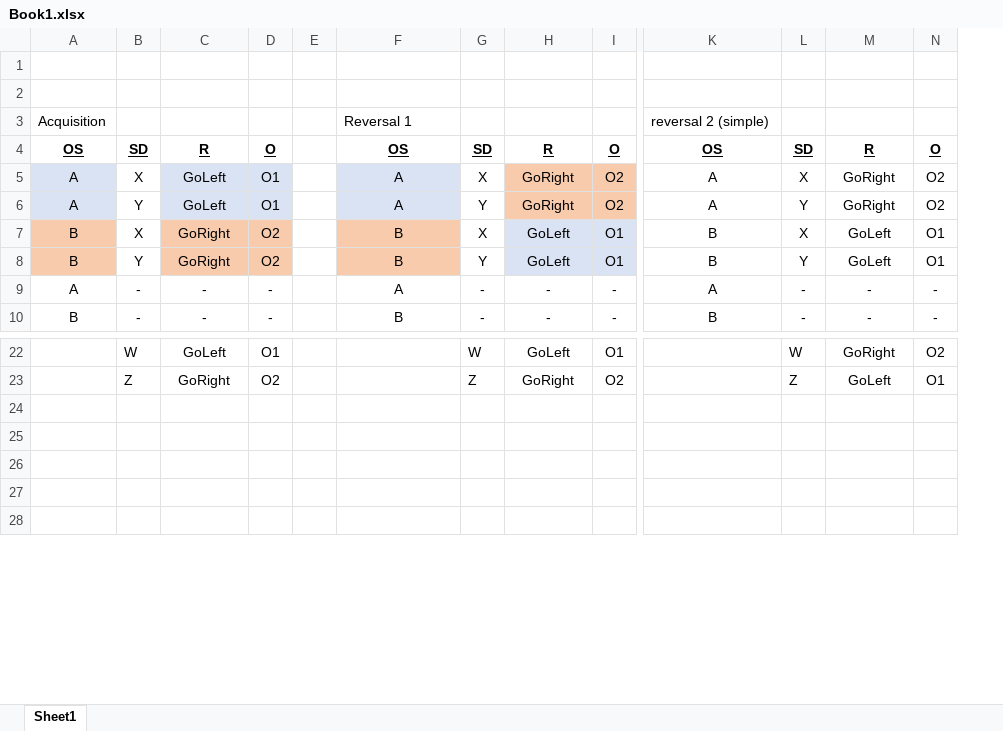
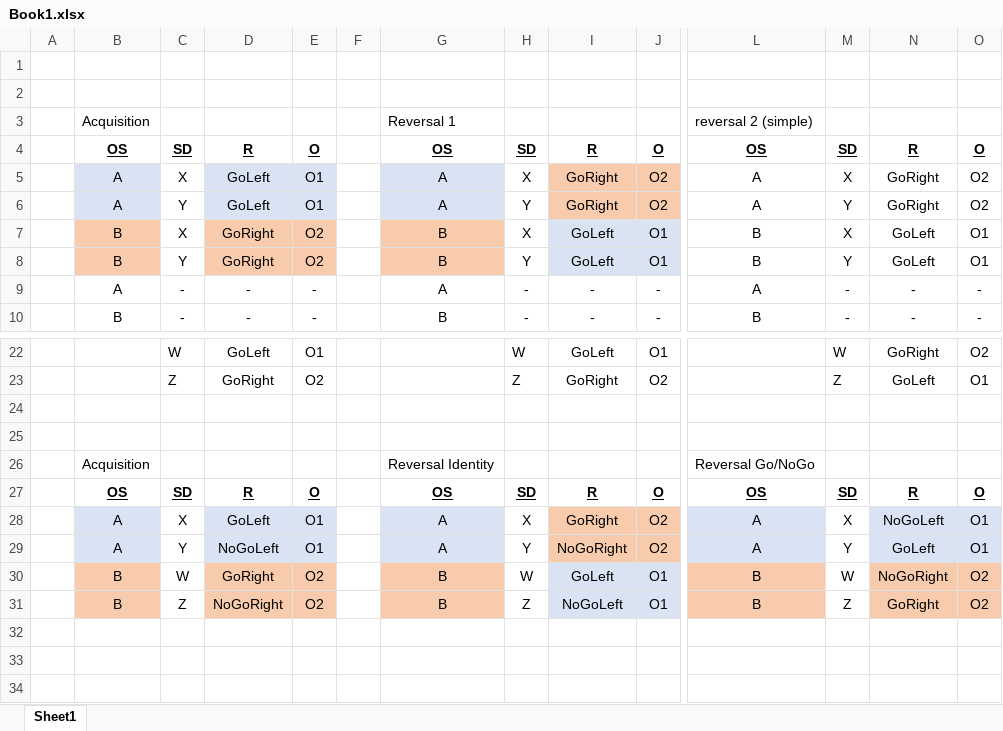
Before and after one commit to MariosPanayi/Marios-temp, an Excel workbook: NIDA_Expts/CCB_Grant/Book1.xlsx, sheet Sheet1, drawn as a sheet; only a part is shown, gaps mark what is left out; values as stored, in another font and other column widths than the file's, no borders; rows hold the shown columns only; the diff names each change by its address in the sheet, - before the commit and + after, or states it on an @@ line.

```diff
--- a/NIDA_Expts/CCB_Grant/Book1.xlsx (sheet Sheet1)
+++ b/NIDA_Expts/CCB_Grant/Book1.xlsx (sheet Sheet1)
+column A, empty
+row 26:  | Acquisition |  |  |  |  | Reversal Identity |  |  |  | Reversal Go/NoGo
+row 27:  | OS | SD | R | O |  | OS | SD | R | O | OS | SD | R | O
+row 28:  | A | X | GoLeft | O1 |  | A | X | GoRight | O2 | A | X | NoGoLeft | O1
+row 29:  | A | Y | NoGoLeft | O1 |  | A | Y | NoGoRight | O2 | A | Y | GoLeft | O1
+row 30:  | B | W | GoRight | O2 |  | B | W | GoLeft | O1 | B | W | NoGoRight | O2
+row 31:  | B | Z | NoGoRight | O2 |  | B | Z | NoGoLeft | O1 | B | Z | GoRight | O2
```
Also changed, not shown: 1 other file.
